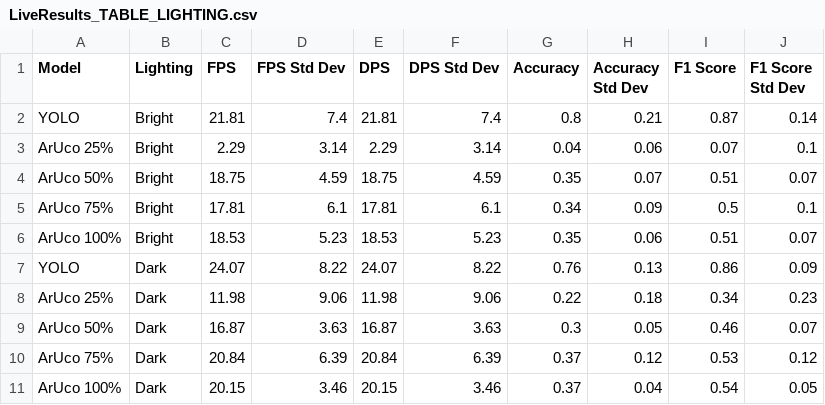
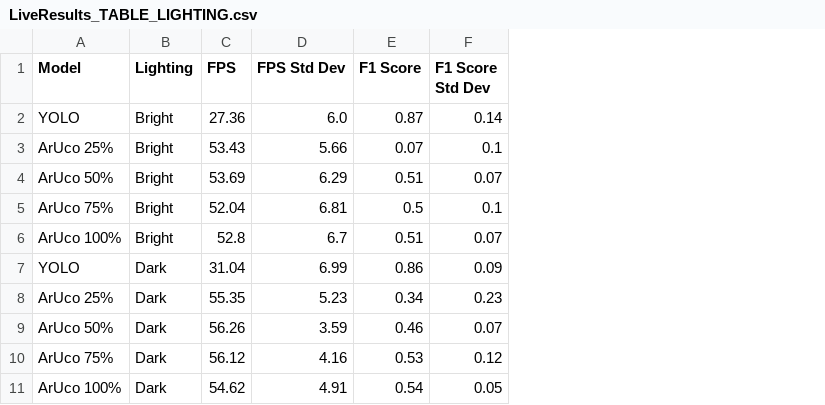
Before and after one commit to LucasHartmanWestern/Screen-Sight, a CSV file: LiveResults_TABLE_LIGHTING.csv, drawn as a sheet; the diff names each change by its address in the sheet, - before the commit and + after, or states it on an @@ line.

```diff
--- a/LiveResults_TABLE_LIGHTING.csv
+++ b/LiveResults_TABLE_LIGHTING.csv
-column E (DPS), rows 2-11: 21.81 | 2.29 | 18.75 | 17.81 | 18.53 | 24.07 | 11.98 | 16.87 | 20.84 | 20.15
-column F (DPS Std Dev), rows 2-11: 7.4 | 3.14 | 4.59 | 6.1 | 5.23 | 8.22 | 9.06 | 3.63 | 6.39 | 3.46
-column G (Accuracy), rows 2-11: 0.8 | 0.04 | 0.35 | 0.34 | 0.35 | 0.76 | 0.22 | 0.3 | 0.37 | 0.37
-column H (Accuracy Std Dev), rows 2-11: 0.21 | 0.06 | 0.07 | 0.09 | 0.06 | 0.13 | 0.18 | 0.05 | 0.12 | 0.04
-C2 (FPS): 21.81
+C2 (FPS): 27.36
-D2 (FPS Std Dev): 7.4
+D2 (FPS Std Dev): 6.0
-C3 (FPS): 2.29
+C3 (FPS): 53.43
-D3 (FPS Std Dev): 3.14
+D3 (FPS Std Dev): 5.66
-C4 (FPS): 18.75
+C4 (FPS): 53.69
-D4 (FPS Std Dev): 4.59
+D4 (FPS Std Dev): 6.29
-C5 (FPS): 17.81
+C5 (FPS): 52.04
-D5 (FPS Std Dev): 6.1
+D5 (FPS Std Dev): 6.81
-C6 (FPS): 18.53
+C6 (FPS): 52.8
-D6 (FPS Std Dev): 5.23
+D6 (FPS Std Dev): 6.7
-C7 (FPS): 24.07
+C7 (FPS): 31.04
-D7 (FPS Std Dev): 8.22
+D7 (FPS Std Dev): 6.99
-C8 (FPS): 11.98
+C8 (FPS): 55.35
-D8 (FPS Std Dev): 9.06
+D8 (FPS Std Dev): 5.23
-C9 (FPS): 16.87
+C9 (FPS): 56.26
-D9 (FPS Std Dev): 3.63
+D9 (FPS Std Dev): 3.59
-C10 (FPS): 20.84
+C10 (FPS): 56.12
-D10 (FPS Std Dev): 6.39
+D10 (FPS Std Dev): 4.16
-C11 (FPS): 20.15
+C11 (FPS): 54.62
-D11 (FPS Std Dev): 3.46
+D11 (FPS Std Dev): 4.91
```
Also changed, not shown: LiveResults_TABLE_BACKGROUND.csv, live_test_results/LiveResults_FULL.csv, 5 other files.
